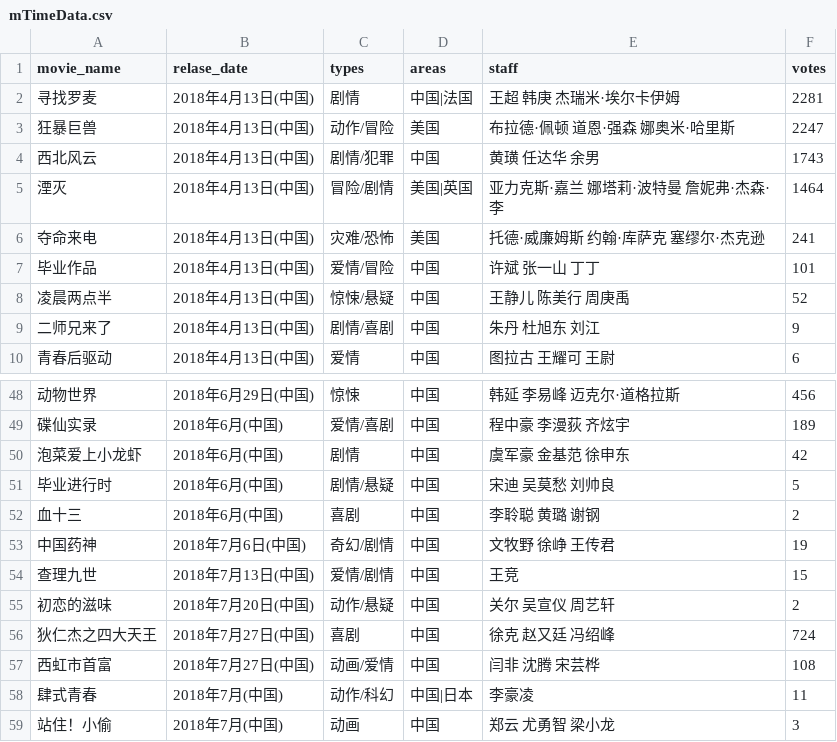
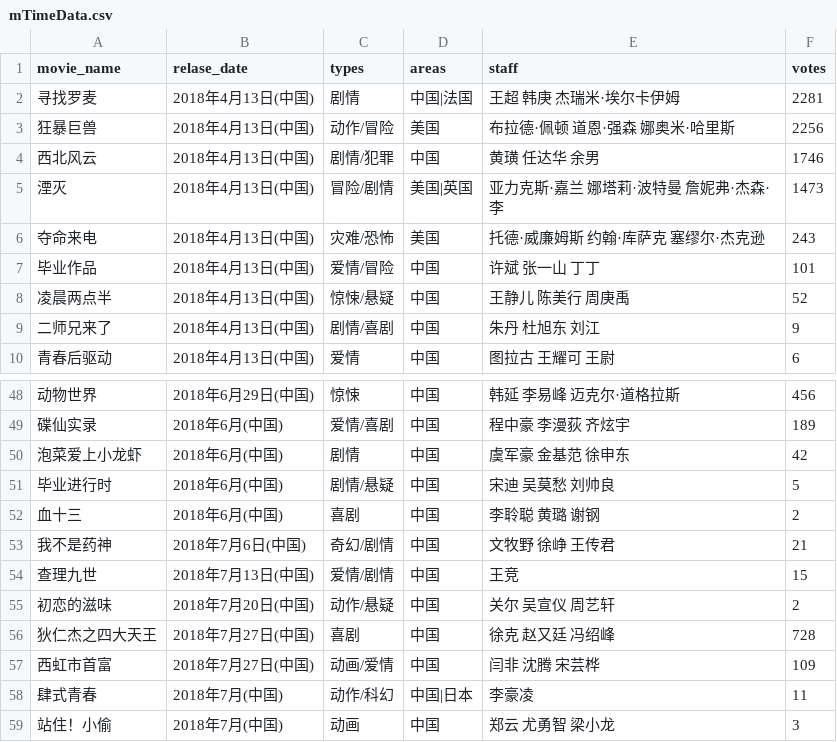
Before and after one commit to Serena598/hkbu-big-data-media, a CSV file: mTimeData.csv, drawn as a sheet; only a part is shown, gaps mark what is left out; the diff covers the shown part only.

```diff
--- a/mTimeData.csv
+++ b/mTimeData.csv
@@ -2,6 +2,6 @@ movie_name,relase_date,types,areas,staff,votes
 寻找罗麦,2018年4月13日(中国),剧情,中国|法国, 王超 韩庚 杰瑞米·埃尔卡伊姆,2281
-狂暴巨兽,2018年4月13日(中国),动作/冒险,美国, 布拉德·佩顿 道恩·强森 娜奥米·哈里斯,2247
-西北风云,2018年4月13日(中国),剧情/犯罪,中国, 黄璜 任达华 余男,1743
-湮灭,2018年4月13日(中国),冒险/剧情,美国|英国, 亚力克斯·嘉兰 娜塔莉·波特曼 詹妮弗·杰森·李,1464
-夺命来电,2018年4月13日(中国),灾难/恐怖,美国, 托德·威廉姆斯 约翰·库萨克 塞缪尔·杰克逊,241
+狂暴巨兽,2018年4月13日(中国),动作/冒险,美国, 布拉德·佩顿 道恩·强森 娜奥米·哈里斯,2256
+西北风云,2018年4月13日(中国),剧情/犯罪,中国, 黄璜 任达华 余男,1746
+湮灭,2018年4月13日(中国),冒险/剧情,美国|英国, 亚力克斯·嘉兰 娜塔莉·波特曼 詹妮弗·杰森·李,1473
+夺命来电,2018年4月13日(中国),灾难/恐怖,美国, 托德·威廉姆斯 约翰·库萨克 塞缪尔·杰克逊,243
 毕业作品,2018年4月13日(中国),爱情/冒险,中国, 许斌 张一山 丁丁,101
@@ -52,7 +52,7 @@ movie_name,relase_date,types,areas,staff,votes
 血十三,2018年6月(中国),喜剧,中国, 李聆聪 黄璐 谢钢,2
-中国药神,2018年7月6日(中国),奇幻/剧情,中国, 文牧野 徐峥 王传君,19
+我不是药神,2018年7月6日(中国),奇幻/剧情,中国, 文牧野 徐峥 王传君,21
 查理九世,2018年7月13日(中国),爱情/剧情,中国, 王竞  ,15
 初恋的滋味,2018年7月20日(中国),动作/悬疑,中国, 关尔 吴宣仪 周艺轩,2
-狄仁杰之四大天王,2018年7月27日(中国),喜剧,中国, 徐克 赵又廷 冯绍峰,724
-西虹市首富,2018年7月27日(中国),动画/爱情,中国, 闫非 沈腾 宋芸桦,108
+狄仁杰之四大天王,2018年7月27日(中国),喜剧,中国, 徐克 赵又廷 冯绍峰,728
+西虹市首富,2018年7月27日(中国),动画/爱情,中国, 闫非 沈腾 宋芸桦,109
 肆式青春,2018年7月(中国),动作/科幻,中国|日本, 李豪凌  ,11
```
Also changed, not shown: 1 added row, 1 removed row and 19 edited cells elsewhere in this file, 3 other files.
